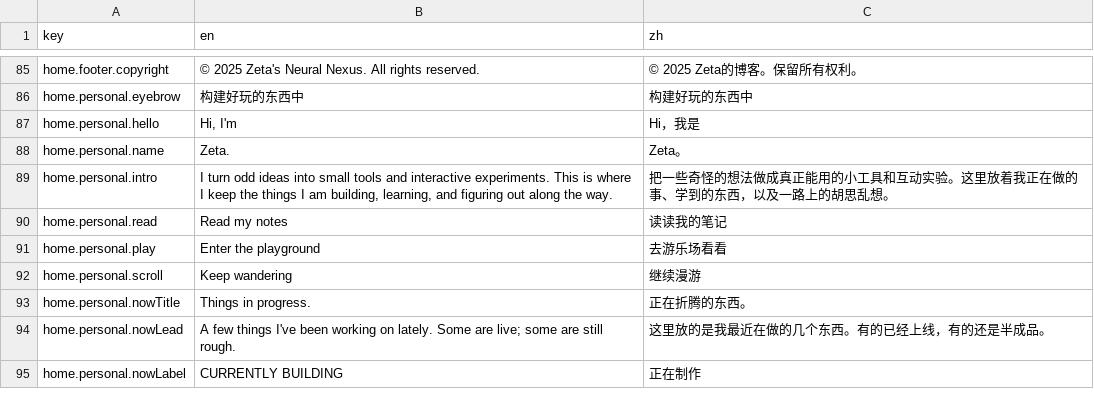
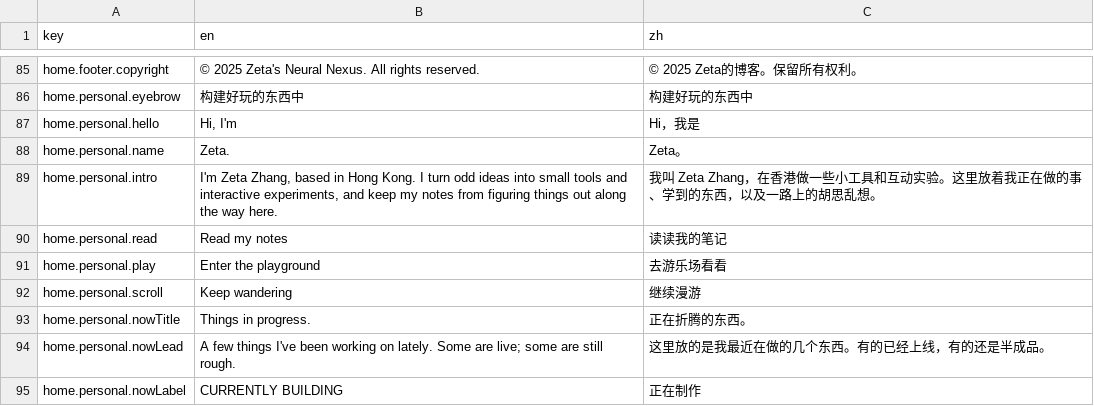
Before and after one commit to coolzeta/coolzeta.github.io, a CSV file: app/locales/translations.csv, drawn as a sheet; only a part is shown, gaps mark what is left out.

```diff
--- a/app/locales/translations.csv
+++ b/app/locales/translations.csv
@@ -88,3 +88,3 @@ home.personal.hello,"Hi, I'm","Hi，我是"
 home.personal.name,"Zeta.","Zeta。"
-home.personal.intro,"I turn odd ideas into small tools and interactive experiments. This is where I keep the things I am building, learning, and figuring out along the way.","把一些奇怪的想法做成真正能用的小工具和互动实验。这里放着我正在做的事、学到的东西，以及一路上的胡思乱想。"
+home.personal.intro,"I'm Zeta Zhang, based in Hong Kong. I turn odd ideas into small tools and interactive experiments, and keep my notes from figuring things out along the way here.","我叫 Zeta Zhang，在香港做一些小工具和互动实验。这里放着我正在做的事、学到的东西，以及一路上的胡思乱想。"
 home.personal.read,"Read my notes","读读我的笔记"
```
Also changed, not shown: 18 other files.
